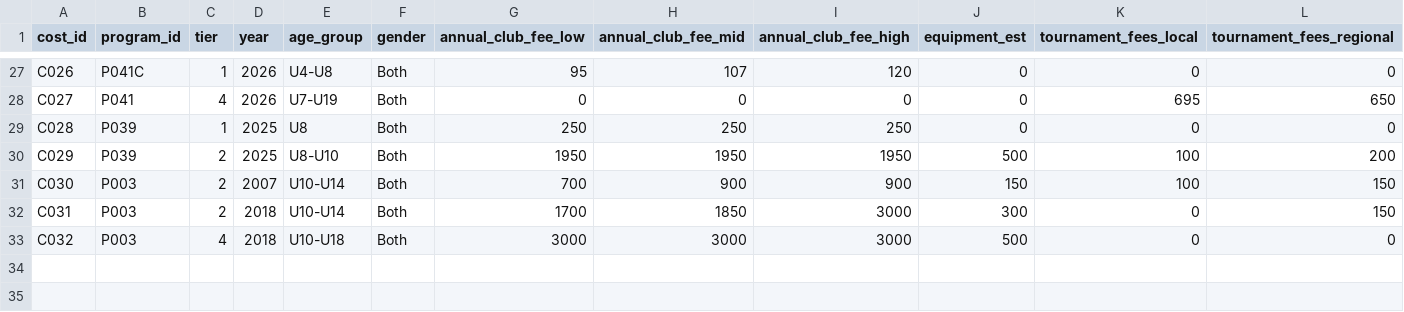
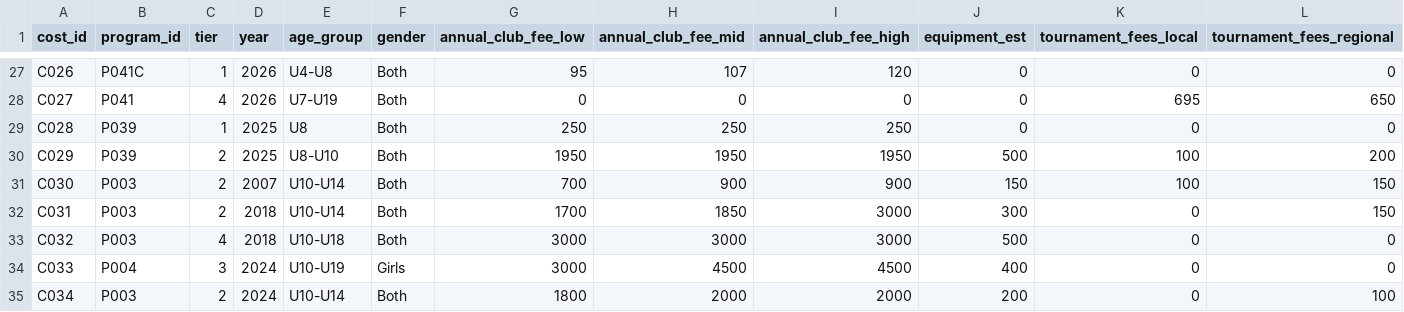
Before and after one commit to ericdoesit/youth-soccer-analysis, a CSV file: data/processed/costs.csv, drawn as a sheet; only a part is shown, gaps mark what is left out; rows hold the shown columns only; the diff names each change by its address in the sheet, - before the commit and + after, or states it on an @@ line.

```diff
--- a/data/processed/costs.csv
+++ b/data/processed/costs.csv
+row 34: C033 | P004 | 3 | 2024 | U10-U19 | Girls | 3000 | 4500 | 4500 | 400 | 0 | 0
+row 35: C034 | P003 | 2 | 2024 | U10-U14 | Both | 1800 | 2000 | 2000 | 200 | 0 | 100
```
Also changed, not shown: data/processed/research_statistics.csv.
